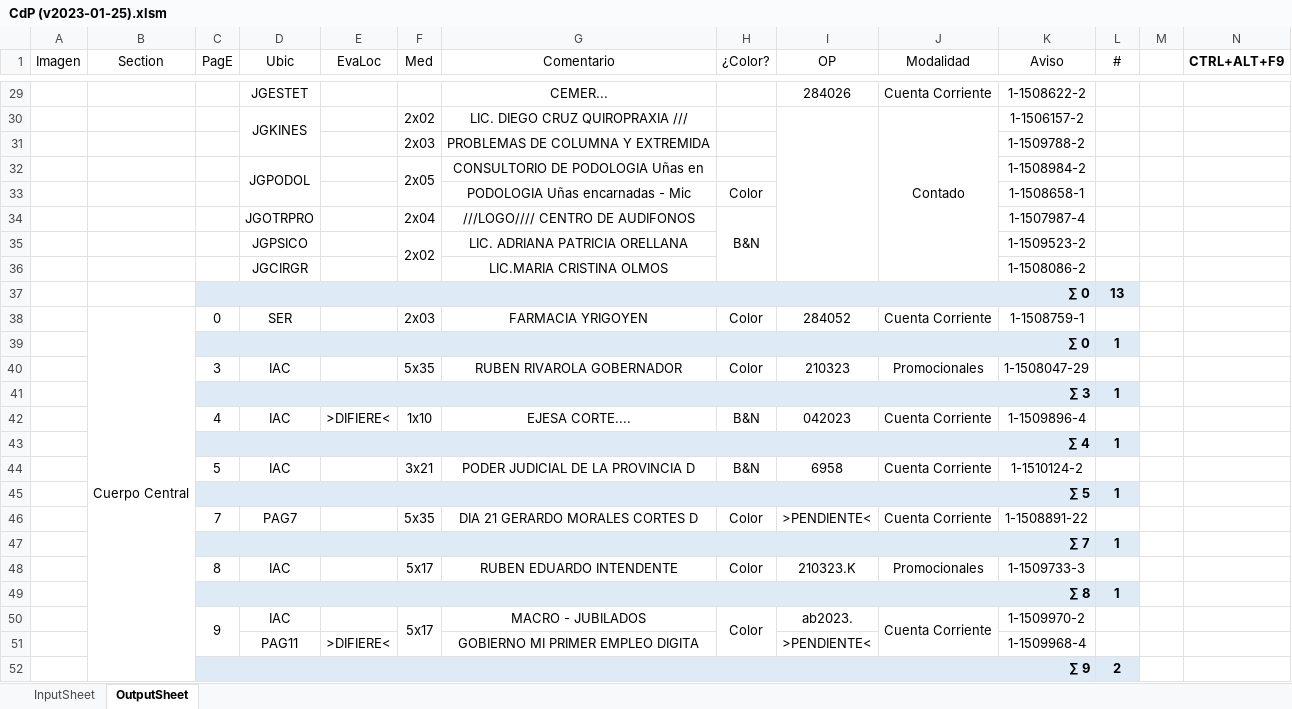
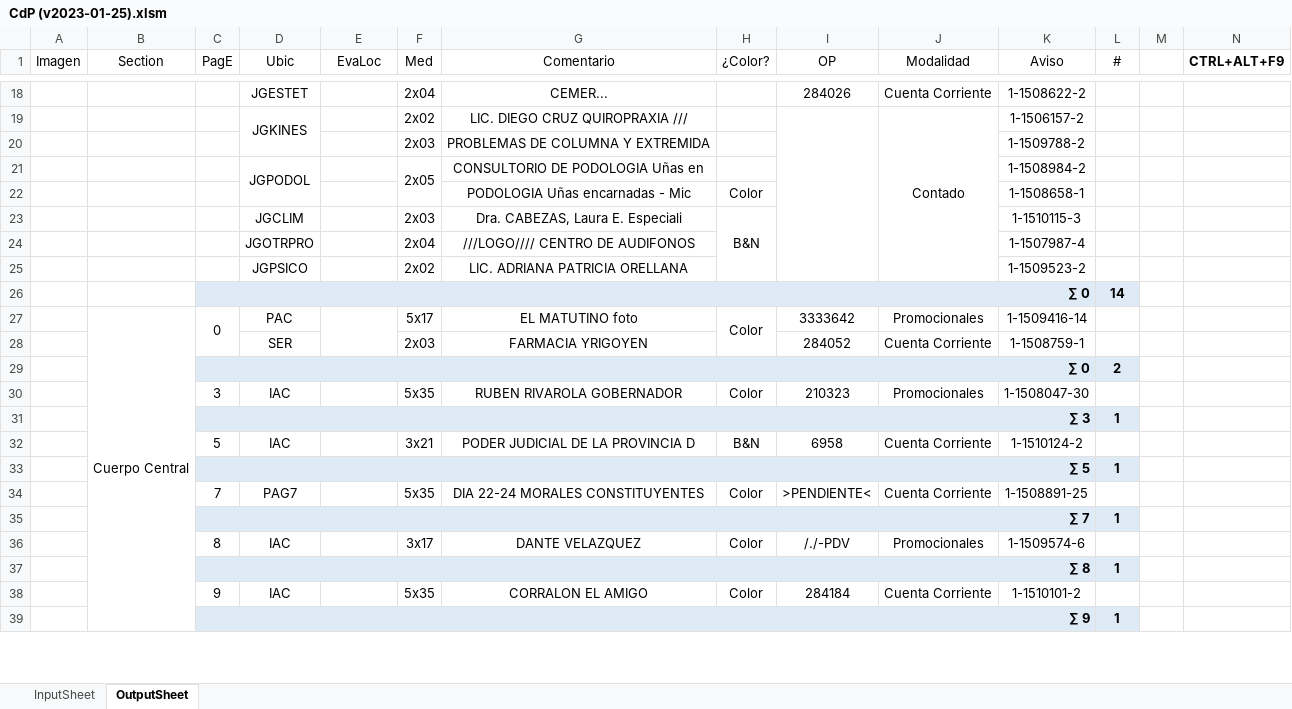
Before and after one commit to zherar7ordoya/AP6, an Excel workbook: Xtras/VBA/CdP/CdP (v2023-01-25).xlsm, sheet OutputSheet, drawn as a sheet; only a part is shown, gaps mark what is left out; values as stored, in another font and other column widths than the file's, no borders; conditional formats not drawn; removed rows and columns are numbered as before the commit, all else as after; the diff covers the shown part only; the diff names each change by its address in the sheet, - before the commit and + after, or states it on an @@ line.

```diff
--- a/Xtras/VBA/CdP/CdP (v2023-01-25).xlsm (sheet OutputSheet)
+++ b/Xtras/VBA/CdP/CdP (v2023-01-25).xlsm (sheet OutputSheet)
-F18 (Med): (empty)
+F18 (Med): 2x04
+row 23:  |  |  | JGCLIM |  | 2x03 | Dra. CABEZAS, Laura E. Especiali | B&N |  |  | 1-1510115-3 | 1
-H24 (¿Color?): B&N
+H24 (¿Color?): (empty)
-H34:H36 merged
-F35:F36 merged
-row 36:  |  |  | JGCIRGR |  |  | LIC.MARIA CRISTINA OLMOS |  |  |  | 1-1508086-2 | 1
-L26 (#): 13
+L26 (#): 14
+row 27:  | Cuerpo Central | 0 | PAC |  | 5x17 | EL MATUTINO foto | Color | 3333642 | Promocionales | 1-1509416-14 | 1
-B28 (Section): Cuerpo Central
+B28 (Section): (empty)
-B38:B81 merged
-C28 (PagE): 0
+C28 (PagE): (empty)
-H28 (¿Color?): Color
+H28 (¿Color?): (empty)
-L29 (#): 1
+L29 (#): 2
-K30 (Aviso): 1-1508047-29
+K30 (Aviso): 1-1508047-30
-row 42:  |  | 4 | IAC | >DIFIERE< | 1x10 | EJESA CORTE.... | B&N | 042023 | Cuenta Corriente | 1-1509896-4 | 1
-row 43:  |  | ∑ 4 |  |  |  |  |  |  |  |  | 1
-G34 (Comentario): DIA 21 GERARDO MORALES CORTES D
+G34 (Comentario): DIA 22-24 MORALES CONSTITUYENTES
-K34 (Aviso): 1-1508891-22
+K34 (Aviso): 1-1508891-25
-F36 (Med): 5x17
+F36 (Med): 3x17
-G36 (Comentario): RUBEN EDUARDO INTENDENTE
+G36 (Comentario): DANTE VELAZQUEZ
-I36 (OP): 210323.K
+I36 (OP): /./-PDV
-K36 (Aviso): 1-1509733-3
+K36 (Aviso): 1-1509574-6
-C50:C51 merged
-F38 (Med): 5x17
+F38 (Med): 5x35
-F50:F51 merged
-G38 (Comentario): MACRO - JUBILADOS
+G38 (Comentario): CORRALON EL AMIGO
-H50:H51 merged
-I38 (OP): ab2023.
+I38 (OP): 284184
-J50:J51 merged
-K38 (Aviso): 1-1509970-2
+K38 (Aviso): 1-1510101-2
-row 51:  |  |  | PAG11 | >DIFIERE< |  | GOBIERNO MI PRIMER EMPLEO DIGITA |  | >PENDIENTE< |  | 1-1509968-4 | 1
-L39 (#): 2
+L39 (#): 1
```
Also changed, not shown: 26 added rows, 40 removed rows, 1 moved row, 39 edited cells and merged cells elsewhere in this sheet, hidden cells, 2 other files.
